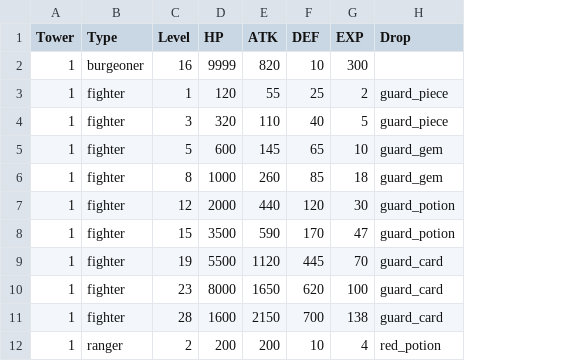
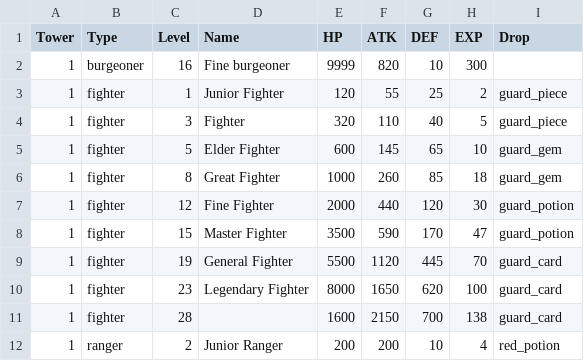
Before and after one commit to archiloque/tactical-nexus, a CSV file: enemies_per_tower.csv, drawn as a sheet; only a part is shown; the diff names each change by its address in the sheet, - before the commit and + after, or states it on an @@ line.

```diff
--- a/enemies_per_tower.csv
+++ b/enemies_per_tower.csv
+column D (Name), rows 2-12: Fine burgeoner | Junior Fighter | Fighter | Elder Fighter | Great Fighter | Fine Fighter | Master Fighter | General Fighter | Legendary Fighter |  | Junior Ranger
```
Also changed, not shown: 2 other files.
